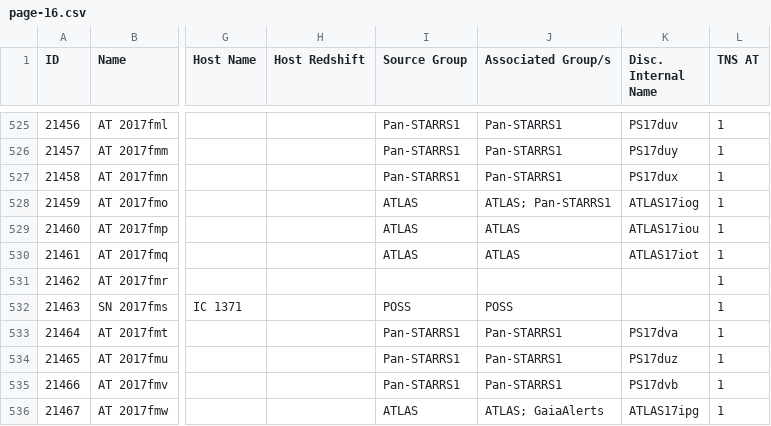
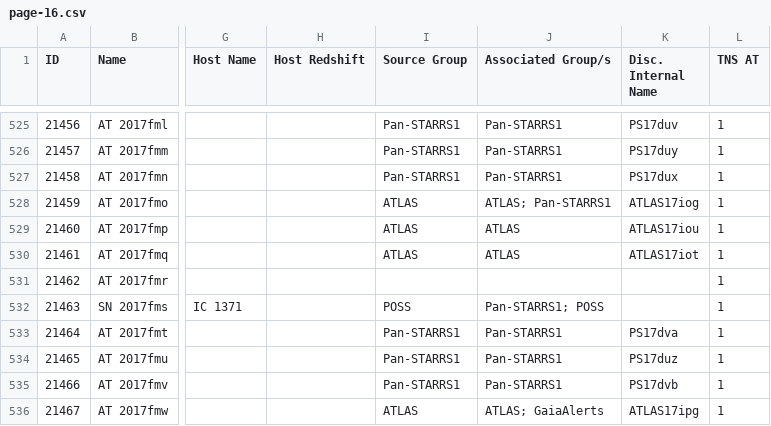
Before and after one commit to astrocatalogs/tde-external, a CSV file: TNS/page-16.csv, drawn as a sheet; only a part is shown, gaps mark what is left out; the diff names each change by its address in the sheet, - before the commit and + after, or states it on an @@ line.

```diff
--- a/TNS/page-16.csv
+++ b/TNS/page-16.csv
-J532 (Associated Group/s): POSS
+J532 (Associated Group/s): Pan-STARRS1; POSS
```
Also changed, not shown: TNS/index.csv, TNS/page-17.csv, 2 other files.
